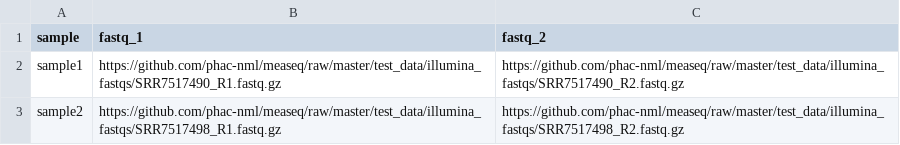
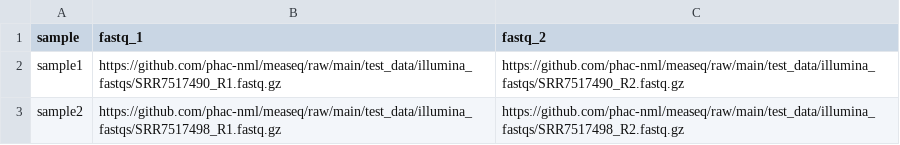
Before and after one commit to ahmedabdalla4/measeq, a CSV file: assets/ci-samplesheet.csv, drawn as a sheet.

Commit message:
Fix cp+paste CI typos, change master to main

```diff
--- a/assets/ci-samplesheet.csv
+++ b/assets/ci-samplesheet.csv
@@ -1,3 +1,3 @@
 sample,fastq_1,fastq_2
-sample1,https://github.com/phac-nml/measeq/raw/master/test_data/illumina_fastqs/SRR7517490_R1.fastq.gz,https://github.com/phac-nml/measeq/raw/master/test_data/illumina_fastqs/SRR7517490_R2.fastq.gz
-sample2,https://github.com/phac-nml/measeq/raw/master/test_data/illumina_fastqs/SRR7517498_R1.fastq.gz,https://github.com/phac-nml/measeq/raw/master/test_data/illumina_fastqs/SRR7517498_R2.fastq.gz
+sample1,https://github.com/phac-nml/measeq/raw/main/test_data/illumina_fastqs/SRR7517490_R1.fastq.gz,https://github.com/phac-nml/measeq/raw/main/test_data/illumina_fastqs/SRR7517490_R2.fastq.gz
+sample2,https://github.com/phac-nml/measeq/raw/main/test_data/illumina_fastqs/SRR7517498_R1.fastq.gz,https://github.com/phac-nml/measeq/raw/main/test_data/illumina_fastqs/SRR7517498_R2.fastq.gz
```
Also changed, not shown: 9 other files.
